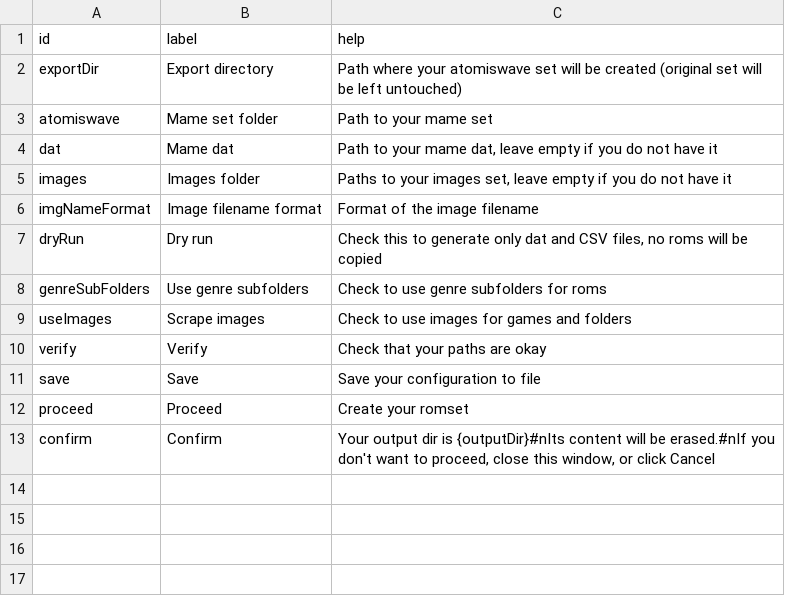
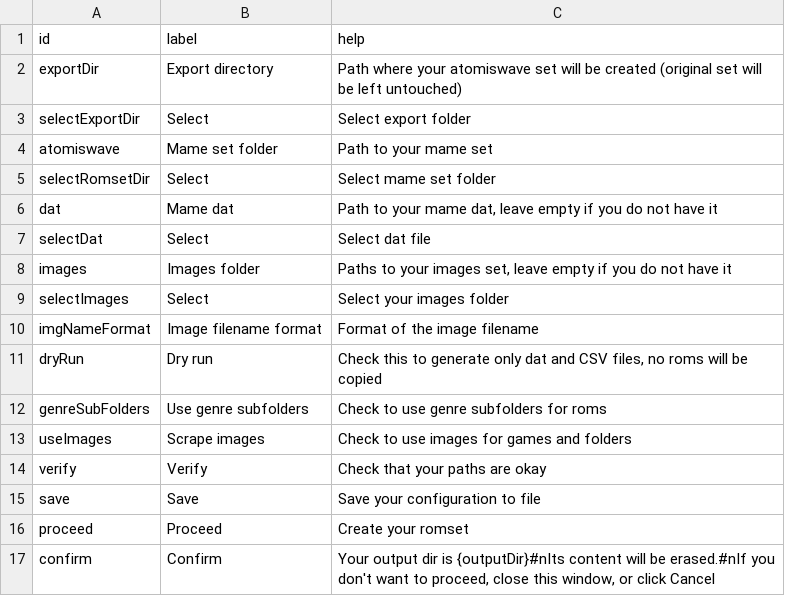
Before and after one commit to Voljega/BestArcade, a CSV file: GUI/gui-en-atomiswave.csv, drawn as a sheet; the diff names each change by its address in the sheet, - before the commit and + after, or states it on an @@ line.

```diff
--- a/GUI/gui-en-atomiswave.csv
+++ b/GUI/gui-en-atomiswave.csv
+row 3: selectExportDir | Select | Select export folder
+row 5: selectRomsetDir | Select | Select mame set folder
+row 7: selectDat | Select | Select dat file
+row 9: selectImages | Select | Select your images folder
```
Also changed, not shown: GUI/gui-en-handheld.csv, GUI/gui-en-model2.csv, 14 other files.
